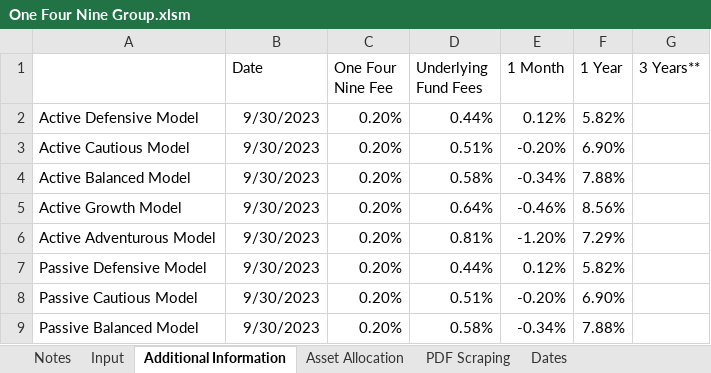
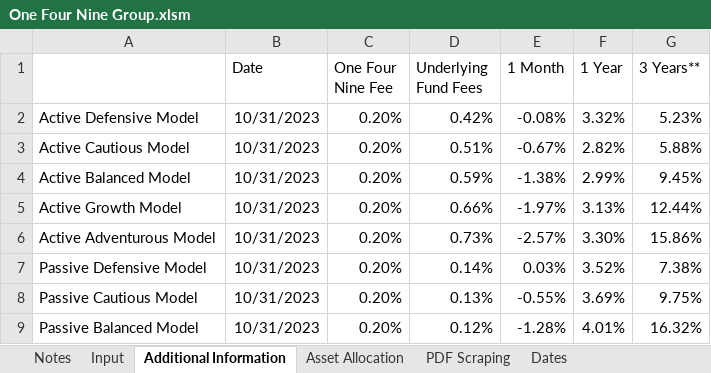
Before and after one commit to PashaBiker/pdf_scraping, an Excel workbook: 19_milestone/One Four Nine Group/One Four Nine Group.xlsm, sheet Additional Information, drawn as a sheet; only a part is shown; values as stored, in another font and other column widths than the file's, no borders; the diff covers the shown part only; the diff names each change by its address in the sheet, - before the commit and + after, or states it on an @@ line.

```diff
--- a/19_milestone/One Four Nine Group/One Four Nine Group.xlsm (sheet Additional Information)
+++ b/19_milestone/One Four Nine Group/One Four Nine Group.xlsm (sheet Additional Information)
-B2:B9 (Date): 9/30/2023
+B2:B9 (Date): 10/31/2023
-D2 (Underlying Fund Fees): 0.44%
+D2 (Underlying Fund Fees): 0.42%
-E2 (1 Month): 0.12%
+E2 (1 Month): -0.08%
-F2 (1 Year): 5.82%
+F2 (1 Year): 3.32%
-G2 (3 Years**): (empty)
+G2 (3 Years**): 5.23%
-E3 (1 Month): -0.20%
+E3 (1 Month): -0.67%
-F3 (1 Year): 6.90%
+F3 (1 Year): 2.82%
-G3 (3 Years**): (empty)
+G3 (3 Years**): 5.88%
-D4 (Underlying Fund Fees): 0.58%
+D4 (Underlying Fund Fees): 0.59%
-E4 (1 Month): -0.34%
+E4 (1 Month): -1.38%
-F4 (1 Year): 7.88%
+F4 (1 Year): 2.99%
-G4 (3 Years**): (empty)
+G4 (3 Years**): 9.45%
-D5 (Underlying Fund Fees): 0.64%
+D5 (Underlying Fund Fees): 0.66%
-E5 (1 Month): -0.46%
+E5 (1 Month): -1.97%
-F5 (1 Year): 8.56%
+F5 (1 Year): 3.13%
-G5 (3 Years**): (empty)
+G5 (3 Years**): 12.44%
-D6 (Underlying Fund Fees): 0.81%
+D6 (Underlying Fund Fees): 0.73%
-E6 (1 Month): -1.20%
+E6 (1 Month): -2.57%
-F6 (1 Year): 7.29%
+F6 (1 Year): 3.30%
-G6 (3 Years**): (empty)
+G6 (3 Years**): 15.86%
-D7 (Underlying Fund Fees): 0.44%
+D7 (Underlying Fund Fees): 0.14%
-E7 (1 Month): 0.12%
+E7 (1 Month): 0.03%
-F7 (1 Year): 5.82%
+F7 (1 Year): 3.52%
-G7 (3 Years**): (empty)
+G7 (3 Years**): 7.38%
-D8 (Underlying Fund Fees): 0.51%
+D8 (Underlying Fund Fees): 0.13%
-E8 (1 Month): -0.20%
+E8 (1 Month): -0.55%
-F8 (1 Year): 6.90%
+F8 (1 Year): 3.69%
-G8 (3 Years**): (empty)
+G8 (3 Years**): 9.75%
-D9 (Underlying Fund Fees): 0.58%
+D9 (Underlying Fund Fees): 0.12%
-E9 (1 Month): -0.34%
+E9 (1 Month): -1.28%
-F9 (1 Year): 7.88%
+F9 (1 Year): 4.01%
-G9 (3 Years**): (empty)
+G9 (3 Years**): 16.32%
```
Also changed, not shown: 38 edited cells elsewhere in this sheet, sheet Asset Allocation, sheet Equity Regional Allocation, sheet Broad Asset Allocation, sheet PDF Scraping, sheet Performance and Fees, sheet Input, 1 more sheet, 10_milestone/GAM.xlsm, 12_milestone/Titan Asset Management/Titan Asset Management.xlsm, 55 other files.
